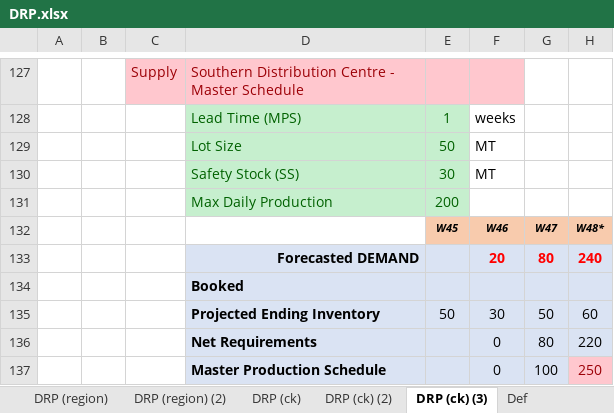
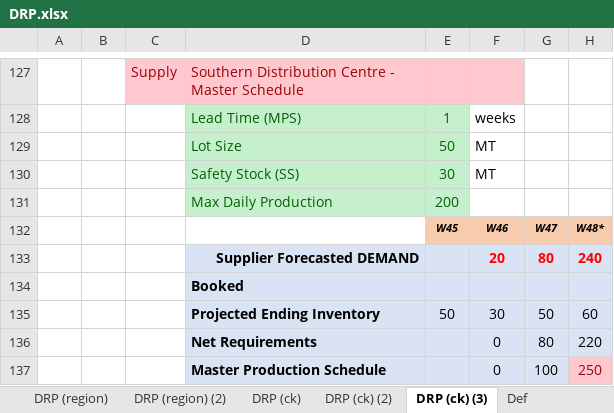
Before and after one commit to acceval/smarttradzt-python-services, an Excel workbook: DRP/DRP.xlsx, sheet DRP (ck) (3), drawn as a sheet; only a part is shown, gaps mark what is left out; values as stored, in another font and other column widths than the file's, no borders; charts and pictures not drawn; the diff names each change by its address in the sheet, - before the commit and + after, or states it on an @@ line.

```diff
--- a/DRP/DRP.xlsx (sheet DRP (ck) (3))
+++ b/DRP/DRP.xlsx (sheet DRP (ck) (3))
-D133: Forecasted DEMAND
+D133: Supplier Forecasted DEMAND
```
Also changed, not shown: DRP/demand_data.xlsx, 1 other file.
